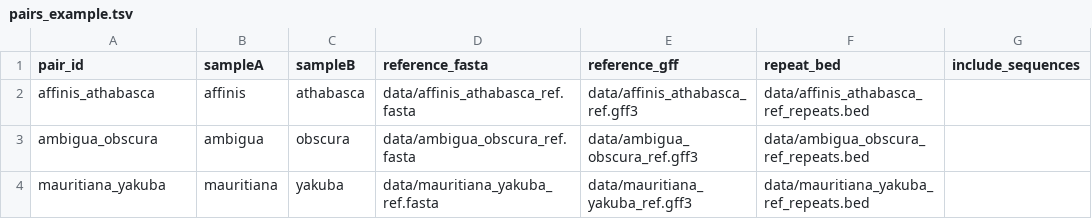
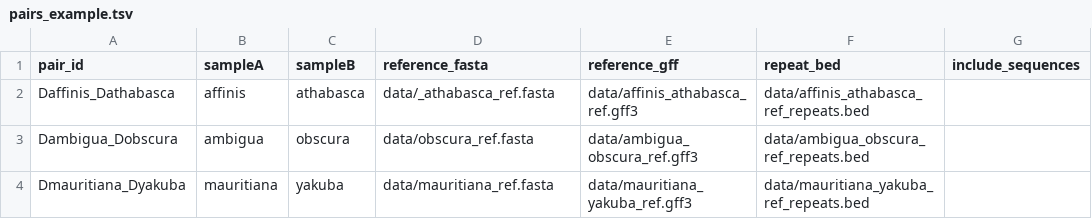
Before and after one commit to LeebanY/DemogFit-HELPER, a TSV file: pairs_example.tsv, drawn as a sheet.

Commit message:
Update pairs_example.tsv

```diff
--- a/pairs_example.tsv
+++ b/pairs_example.tsv
@@ -1,4 +1,4 @@
 pair_id	sampleA	sampleB	reference_fasta	reference_gff	repeat_bed	include_sequences
-affinis_athabasca	affinis	athabasca	data/affinis_athabasca_ref.fasta	data/affinis_athabasca_ref.gff3	data/affinis_athabasca_ref_repeats.bed	
-ambigua_obscura	ambigua	obscura	data/ambigua_obscura_ref.fasta	data/ambigua_obscura_ref.gff3	data/ambigua_obscura_ref_repeats.bed	
-mauritiana_yakuba	mauritiana	yakuba	data/mauritiana_yakuba_ref.fasta	data/mauritiana_yakuba_ref.gff3	data/mauritiana_yakuba_ref_repeats.bed	
+Daffinis_Dathabasca	affinis	athabasca	data/_athabasca_ref.fasta	data/affinis_athabasca_ref.gff3	data/affinis_athabasca_ref_repeats.bed	
+Dambigua_Dobscura	ambigua	obscura	data/obscura_ref.fasta	data/ambigua_obscura_ref.gff3	data/ambigua_obscura_ref_repeats.bed	
+Dmauritiana_Dyakuba	mauritiana	yakuba	data/mauritiana_ref.fasta	data/mauritiana_yakuba_ref.gff3	data/mauritiana_yakuba_ref_repeats.bed	
```
